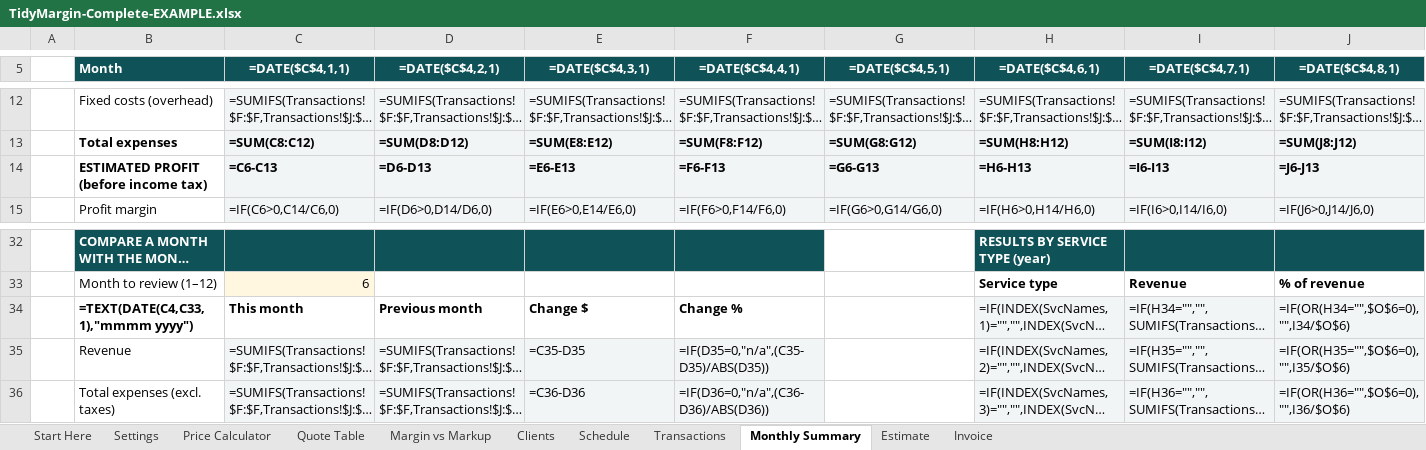
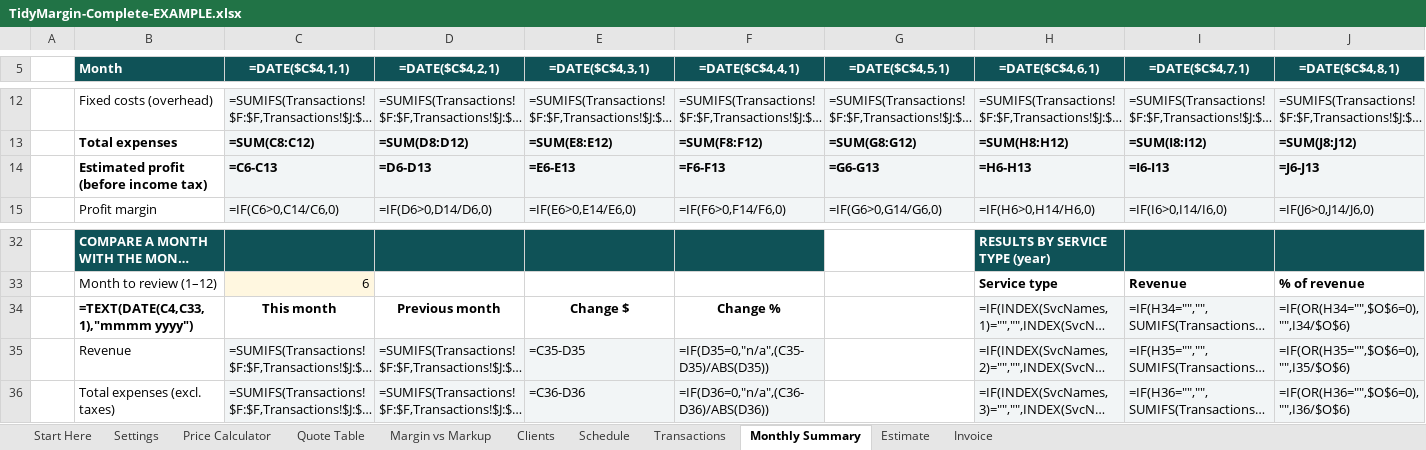
Before and after one commit to Felicordeirofcf/tidymargin, an Excel workbook: products/complete/TidyMargin-Complete-EXAMPLE.xlsx, sheet Monthly Summary, drawn as a sheet; only a part is shown, gaps mark what is left out; long unchanged cells end in …; values as stored, in another font and other column widths than the file's, no borders; formulas without a stored value are shown as written; charts and pictures and conditional formats not drawn; the diff names each change by its address in the sheet, - before the commit and + after, or states it on an @@ line.

```diff
--- a/products/complete/TidyMargin-Complete-EXAMPLE.xlsx (sheet Monthly Summary)
+++ b/products/complete/TidyMargin-Complete-EXAMPLE.xlsx (sheet Monthly Summary)
-B14 (Month): ESTIMATED PROFIT (before income tax)
+B14 (Month): Estimated profit (before income tax)
-C34:F34 alignment: left
+C34:F34 alignment: center
```
Also changed, not shown: sheet Transactions, sheet Settings, sheet Price Calculator, products/complete/TidyMargin-Complete.xlsx, products/premium/TidyMargin-Premium-EXAMPLE.xlsx, 22 other files.
